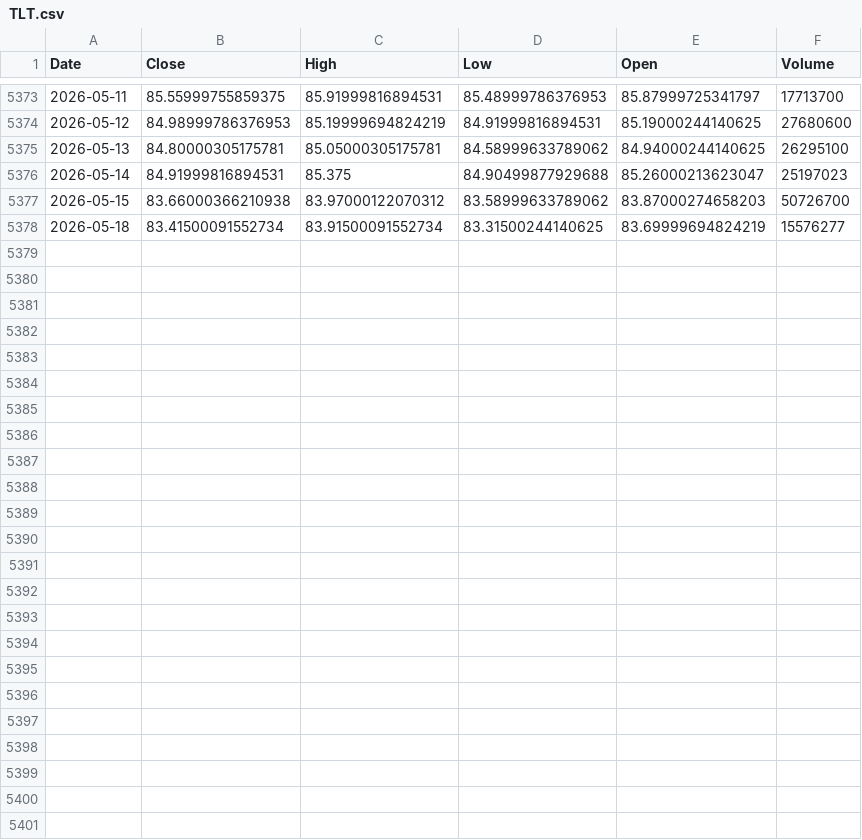
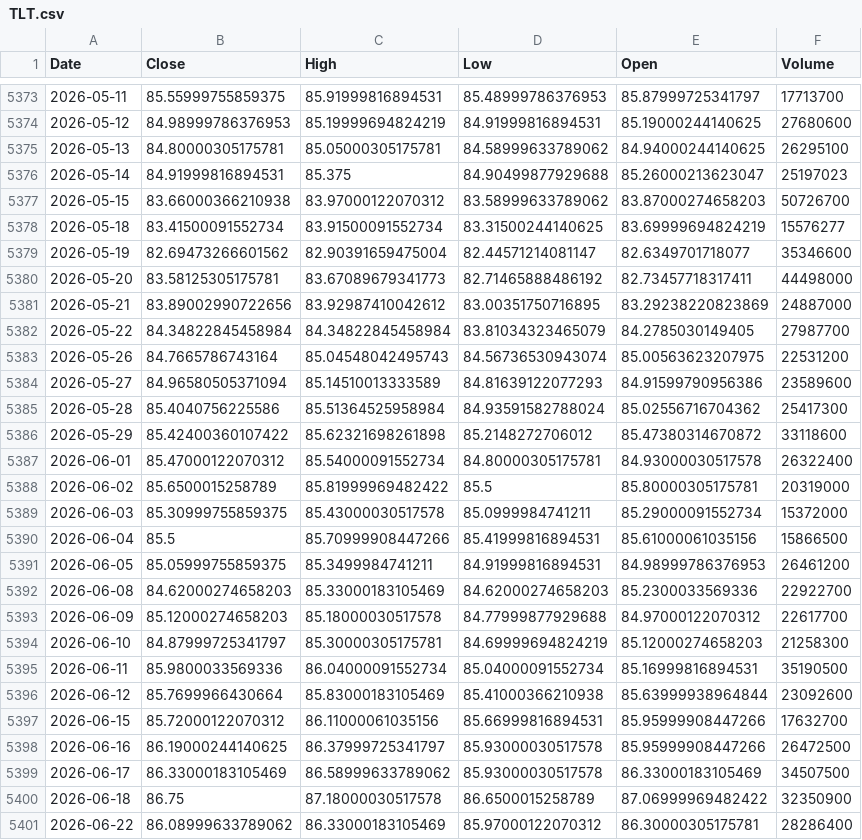
Before and after one commit to IshaPatro/VORTEX, a CSV file: data/TLT.csv, drawn as a sheet; only a part is shown, gaps mark what is left out.

```diff
--- a/data/TLT.csv
+++ b/data/TLT.csv
@@ -5378 +5378,24 @@ Date,Close,High,Low,Open,Volume
 2026-05-18,83.41500091552734,83.91500091552734,83.31500244140625,83.69999694824219,15576277
+2026-05-19,82.69473266601562,82.90391659475004,82.44571214081147,82.6349701718077,35346600
+2026-05-20,83.58125305175781,83.67089679341773,82.71465888486192,82.73457718317411,44498000
+2026-05-21,83.89002990722656,83.92987410042612,83.00351750716895,83.29238220823869,24887000
+2026-05-22,84.34822845458984,84.34822845458984,83.81034323465079,84.2785030149405,27987700
+2026-05-26,84.7665786743164,85.04548042495743,84.56736530943074,85.00563623207975,22531200
+2026-05-27,84.96580505371094,85.14510013333589,84.81639122077293,84.91599790956386,23589600
+2026-05-28,85.4040756225586,85.51364525958984,84.93591582788024,85.02556716704362,25417300
+2026-05-29,85.42400360107422,85.62321698261898,85.2148272706012,85.47380314670872,33118600
+2026-06-01,85.47000122070312,85.54000091552734,84.80000305175781,84.93000030517578,26322400
+2026-06-02,85.6500015258789,85.81999969482422,85.5,85.80000305175781,20319000
+2026-06-03,85.30999755859375,85.43000030517578,85.0999984741211,85.29000091552734,15372000
+2026-06-04,85.5,85.70999908447266,85.41999816894531,85.61000061035156,15866500
+2026-06-05,85.05999755859375,85.3499984741211,84.91999816894531,84.98999786376953,26461200
+2026-06-08,84.62000274658203,85.33000183105469,84.62000274658203,85.2300033569336,22922700
+2026-06-09,85.12000274658203,85.18000030517578,84.77999877929688,84.97000122070312,22617700
+2026-06-10,84.87999725341797,85.30000305175781,84.69999694824219,85.12000274658203,21258300
+2026-06-11,85.9800033569336,86.04000091552734,85.04000091552734,85.16999816894531,35190500
+2026-06-12,85.7699966430664,85.83000183105469,85.41000366210938,85.63999938964844,23092600
+2026-06-15,85.72000122070312,86.11000061035156,85.66999816894531,85.95999908447266,17632700
+2026-06-16,86.19000244140625,86.37999725341797,85.93000030517578,85.95999908447266,26472500
+2026-06-17,86.33000183105469,86.58999633789062,85.93000030517578,86.33000183105469,34507500
+2026-06-18,86.75,87.18000030517578,86.6500015258789,87.06999969482422,32350900
+2026-06-22,86.08999633789062,86.33000183105469,85.97000122070312,86.30000305175781,28286400
```
Also changed, not shown: data/BTC_USD.csv, data/QQQ.csv, 30 other files.
